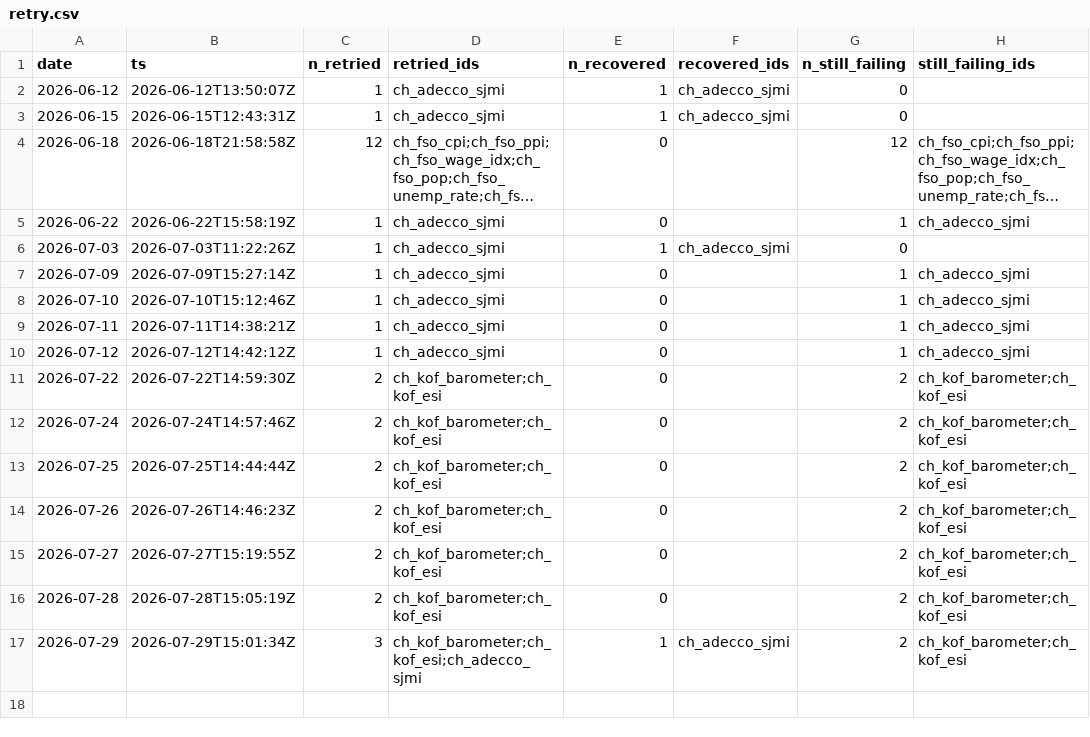
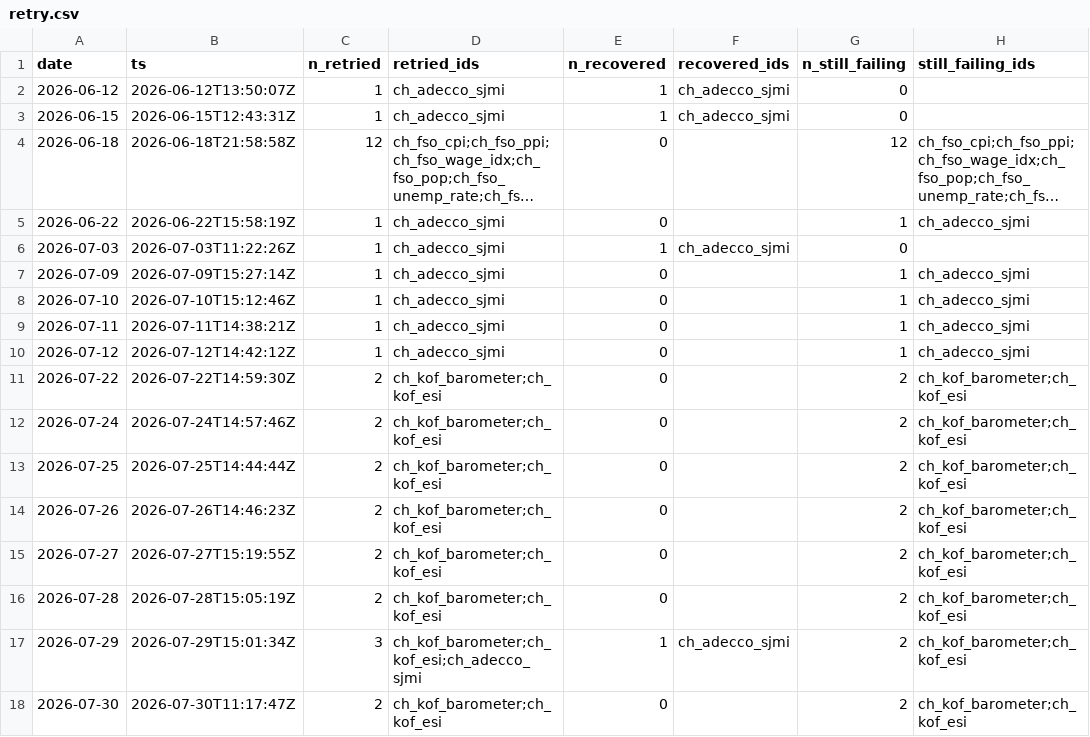
Before and after one commit to cynkra/dataseries-data, a CSV file: data/retry.csv, drawn as a sheet; long unchanged cells end in …; the diff names each change by its address in the sheet, - before the commit and + after, or states it on an @@ line.

```diff
--- a/data/retry.csv
+++ b/data/retry.csv
+row 18: 2026-07-30 | 2026-07-30T11:17:47Z | 2 | ch_kof_barometer;ch_kof_esi | 0 |  | 2 | ch_kof_barometer;ch_kof_esi
```
Also changed, not shown: 5 other files.
